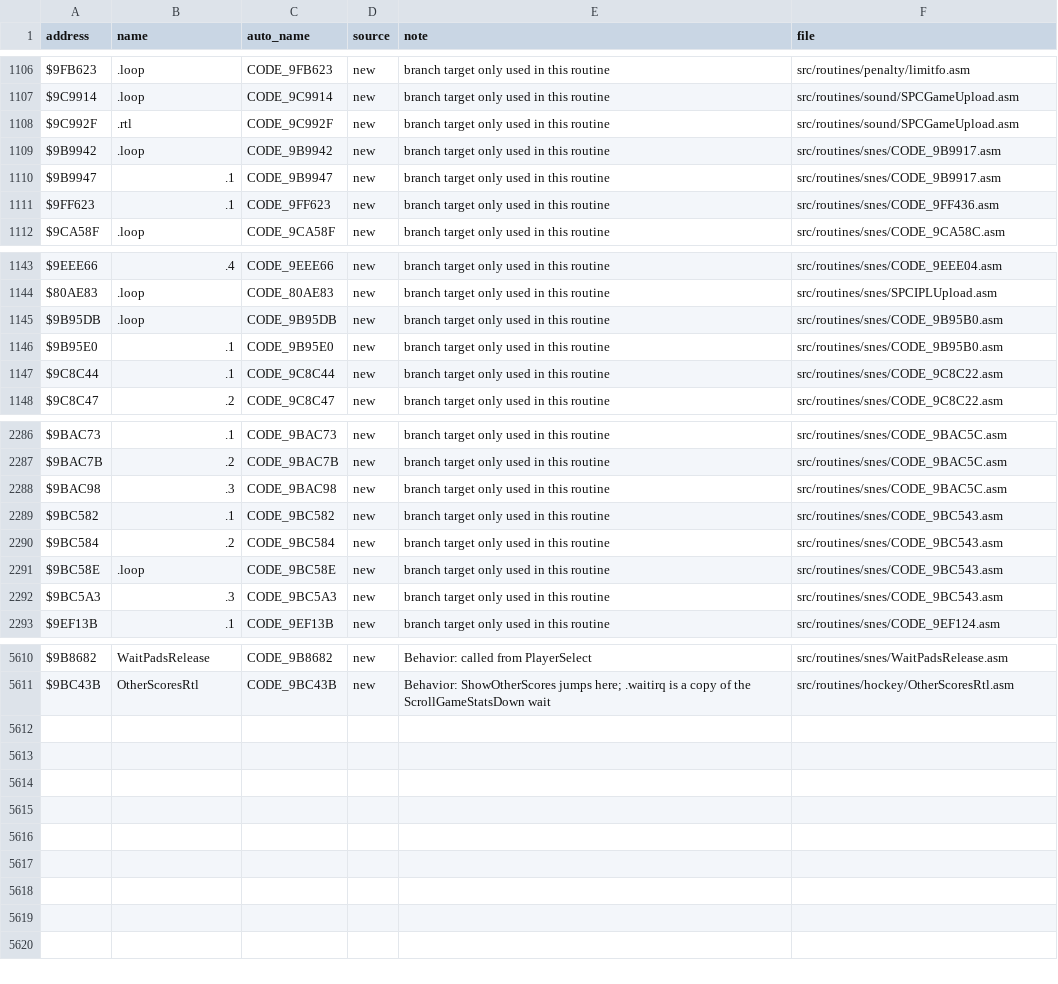
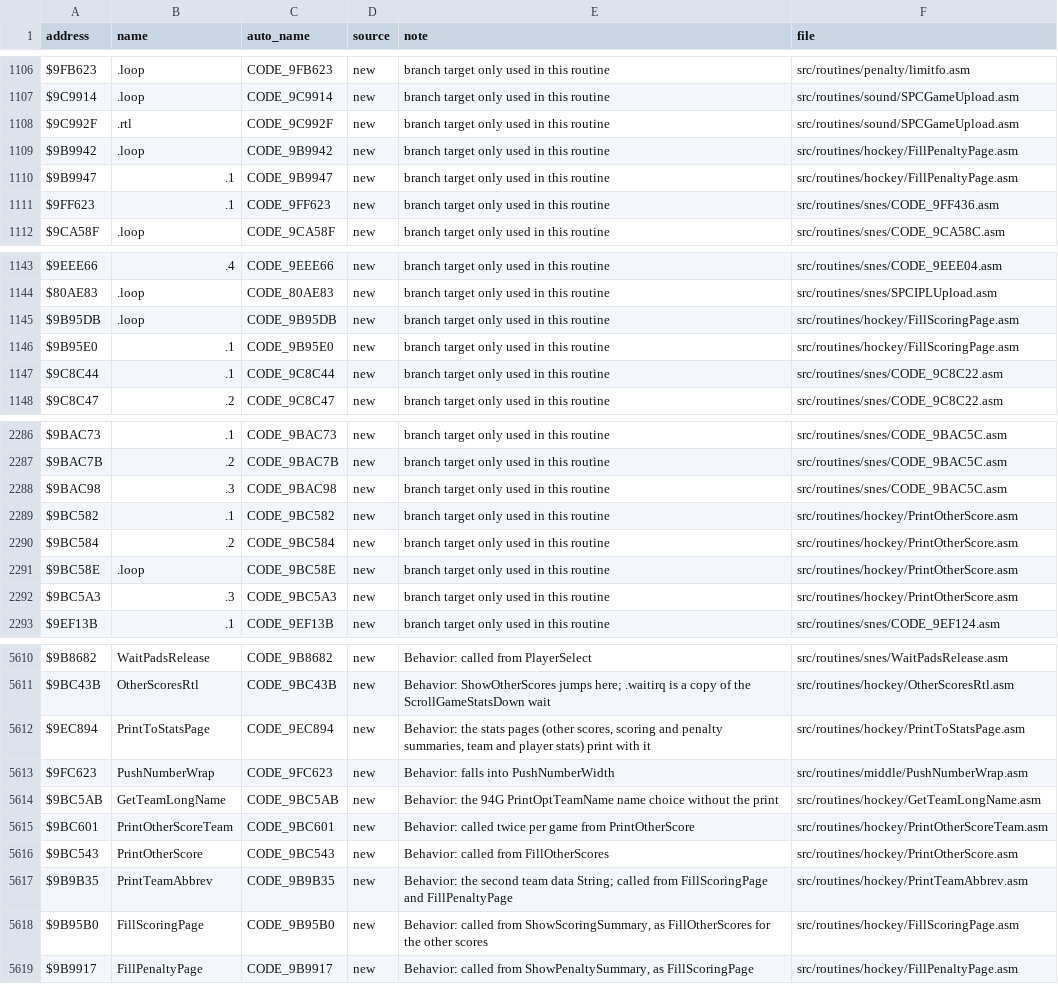
Before and after one commit to Mhopkinsinc/NHL94SNES, a CSV file: docs/name_map.csv, drawn as a sheet; only a part is shown, gaps mark what is left out; the diff covers the shown part only.

```diff
--- a/docs/name_map.csv
+++ b/docs/name_map.csv
@@ -1108,4 +1108,4 @@ $9C9914,.loop,CODE_9C9914,new,branch target only used in this routine,src/routin
 $9C992F,.rtl,CODE_9C992F,new,branch target only used in this routine,src/routines/sound/SPCGameUpload.asm
-$9B9942,.loop,CODE_9B9942,new,branch target only used in this routine,src/routines/snes/CODE_9B9917.asm
-$9B9947,.1,CODE_9B9947,new,branch target only used in this routine,src/routines/snes/CODE_9B9917.asm
+$9B9942,.loop,CODE_9B9942,new,branch target only used in this routine,src/routines/hockey/FillPenaltyPage.asm
+$9B9947,.1,CODE_9B9947,new,branch target only used in this routine,src/routines/hockey/FillPenaltyPage.asm
 $9FF623,.1,CODE_9FF623,new,branch target only used in this routine,src/routines/snes/CODE_9FF436.asm
@@ -1144,4 +1144,4 @@ $9EEE66,.4,CODE_9EEE66,new,branch target only used in this routine,src/routines/
 $80AE83,.loop,CODE_80AE83,new,branch target only used in this routine,src/routines/snes/SPCIPLUpload.asm
-$9B95DB,.loop,CODE_9B95DB,new,branch target only used in this routine,src/routines/snes/CODE_9B95B0.asm
-$9B95E0,.1,CODE_9B95E0,new,branch target only used in this routine,src/routines/snes/CODE_9B95B0.asm
+$9B95DB,.loop,CODE_9B95DB,new,branch target only used in this routine,src/routines/hockey/FillScoringPage.asm
+$9B95E0,.1,CODE_9B95E0,new,branch target only used in this routine,src/routines/hockey/FillScoringPage.asm
 $9C8C44,.1,CODE_9C8C44,new,branch target only used in this routine,src/routines/snes/CODE_9C8C22.asm
@@ -2288,6 +2288,6 @@ $9BAC7B,.2,CODE_9BAC7B,new,branch target only used in this routine,src/routines/
 $9BAC98,.3,CODE_9BAC98,new,branch target only used in this routine,src/routines/snes/CODE_9BAC5C.asm
-$9BC582,.1,CODE_9BC582,new,branch target only used in this routine,src/routines/snes/CODE_9BC543.asm
-$9BC584,.2,CODE_9BC584,new,branch target only used in this routine,src/routines/snes/CODE_9BC543.asm
-$9BC58E,.loop,CODE_9BC58E,new,branch target only used in this routine,src/routines/snes/CODE_9BC543.asm
-$9BC5A3,.3,CODE_9BC5A3,new,branch target only used in this routine,src/routines/snes/CODE_9BC543.asm
+$9BC582,.1,CODE_9BC582,new,branch target only used in this routine,src/routines/hockey/PrintOtherScore.asm
+$9BC584,.2,CODE_9BC584,new,branch target only used in this routine,src/routines/hockey/PrintOtherScore.asm
+$9BC58E,.loop,CODE_9BC58E,new,branch target only used in this routine,src/routines/hockey/PrintOtherScore.asm
+$9BC5A3,.3,CODE_9BC5A3,new,branch target only used in this routine,src/routines/hockey/PrintOtherScore.asm
 $9EF13B,.1,CODE_9EF13B,new,branch target only used in this routine,src/routines/snes/CODE_9EF124.asm
@@ -5611 +5611,9 @@ $9B8682,WaitPadsRelease,CODE_9B8682,new,Behavior: called from PlayerSelect,src/r
 $9BC43B,OtherScoresRtl,CODE_9BC43B,new,Behavior: ShowOtherScores jumps here; .waitirq is a copy of the ScrollGameStatsDown wait,src/routines/hockey/OtherScoresRtl.asm
+$9EC894,PrintToStatsPage,CODE_9EC894,new,"Behavior: the stats pages (other scores, scoring and penalty summaries, team and player stats) print with it",src/routines/hockey/PrintToStatsPage.asm
+$9FC623,PushNumberWrap,CODE_9FC623,new,Behavior: falls into PushNumberWidth,src/routines/middle/PushNumberWrap.asm
+$9BC5AB,GetTeamLongName,CODE_9BC5AB,new,Behavior: the 94G PrintOptTeamName name choice without the print,src/routines/hockey/GetTeamLongName.asm
+$9BC601,PrintOtherScoreTeam,CODE_9BC601,new,Behavior: called twice per game from PrintOtherScore,src/routines/hockey/PrintOtherScoreTeam.asm
+$9BC543,PrintOtherScore,CODE_9BC543,new,Behavior: called from FillOtherScores,src/routines/hockey/PrintOtherScore.asm
+$9B9B35,PrintTeamAbbrev,CODE_9B9B35,new,Behavior: the second team data String; called from FillScoringPage and FillPenaltyPage,src/routines/hockey/PrintTeamAbbrev.asm
+$9B95B0,FillScoringPage,CODE_9B95B0,new,"Behavior: called from ShowScoringSummary, as FillOtherScores for the other scores",src/routines/hockey/FillScoringPage.asm
+$9B9917,FillPenaltyPage,CODE_9B9917,new,"Behavior: called from ShowPenaltySummary, as FillScoringPage",src/routines/hockey/FillPenaltyPage.asm
```
Also changed, not shown: 14 edited cells elsewhere in this file, 38 other files.
